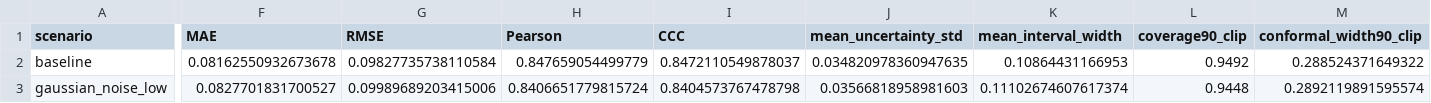
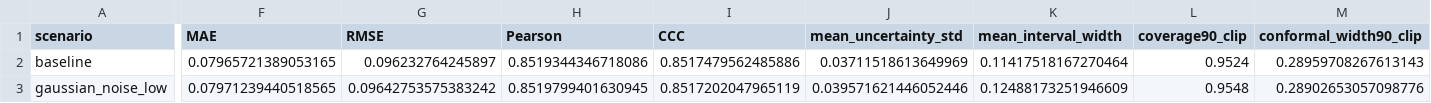
Before and after one commit to Doctor-zyx/CalibDeconv, a CSV file: results/stress_marker_5types/stress_summary_tier1.csv, drawn as a sheet; only a part is shown, gaps mark what is left out; the diff covers the shown part only; the diff names each change by its address in the sheet, - before the commit and + after, or states it on an @@ line.

```diff
--- a/results/stress_marker_5types/stress_summary_tier1.csv
+++ b/results/stress_marker_5types/stress_summary_tier1.csv
-F2 (MAE): 0.08162550932673678
+F2 (MAE): 0.07965721389053165
-G2 (RMSE): 0.09827735738110584
+G2 (RMSE): 0.096232764245897
-H2 (Pearson): 0.847659054499779
+H2 (Pearson): 0.8519344346718086
-I2 (CCC): 0.8472110549878037
+I2 (CCC): 0.8517479562485886
-J2 (mean_uncertainty_std): 0.034820978360947635
+J2 (mean_uncertainty_std): 0.03711518613649969
-K2 (mean_interval_width): 0.10864431166953
+K2 (mean_interval_width): 0.11417518167270464
-L2 (coverage90_clip): 0.9492
+L2 (coverage90_clip): 0.9524
-M2 (conformal_width90_clip): 0.288524371649322
+M2 (conformal_width90_clip): 0.28959708267613143
-F3 (MAE): 0.0827701831700527
+F3 (MAE): 0.07971239440518565
-G3 (RMSE): 0.09989689203415006
+G3 (RMSE): 0.09642753575383242
-H3 (Pearson): 0.8406651779815724
+H3 (Pearson): 0.8519799401630945
-I3 (CCC): 0.8404573767478798
+I3 (CCC): 0.8517202047965119
-J3 (mean_uncertainty_std): 0.03566818958981603
+J3 (mean_uncertainty_std): 0.039571621446052446
-K3 (mean_interval_width): 0.11102674607617374
+K3 (mean_interval_width): 0.12488173251946609
-L3 (coverage90_clip): 0.9448
+L3 (coverage90_clip): 0.9548
-M3 (conformal_width90_clip): 0.2892119891595574
+M3 (conformal_width90_clip): 0.28902653057098776
```
Also changed, not shown: 93 edited cells elsewhere in this file, results/conformal_marker_5types/intervals_test_clipped.csv, results/conformal_marker_5types/intervals_test_raw.csv, 40 other files.
